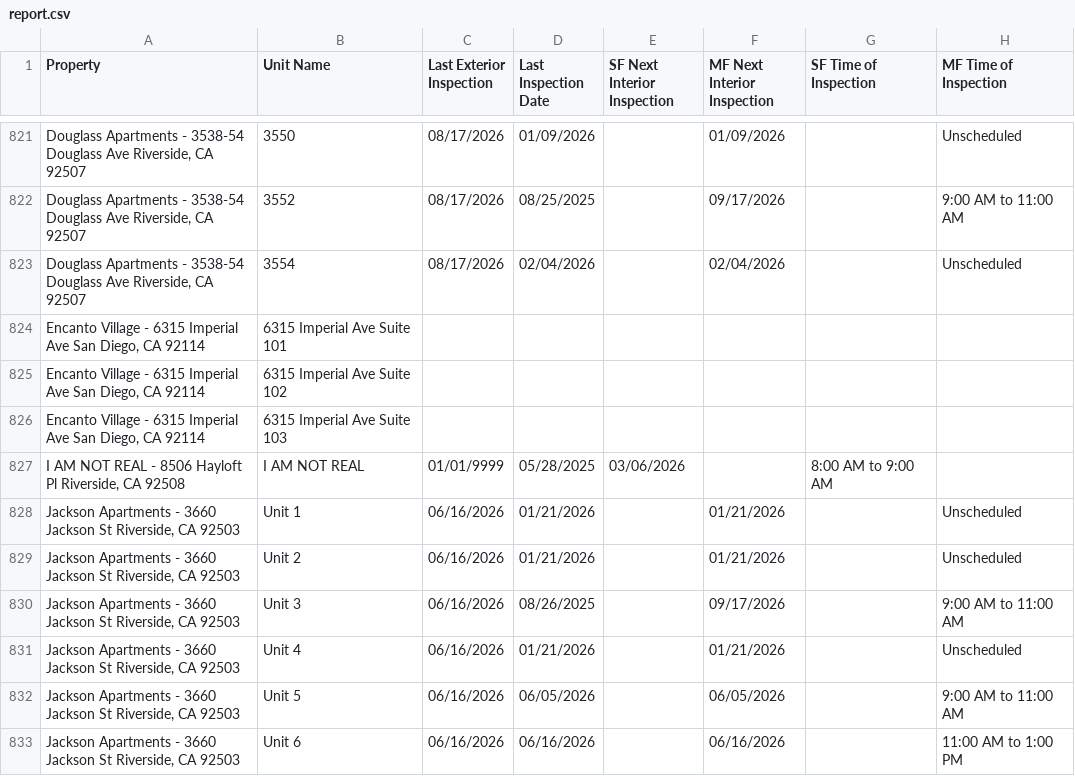
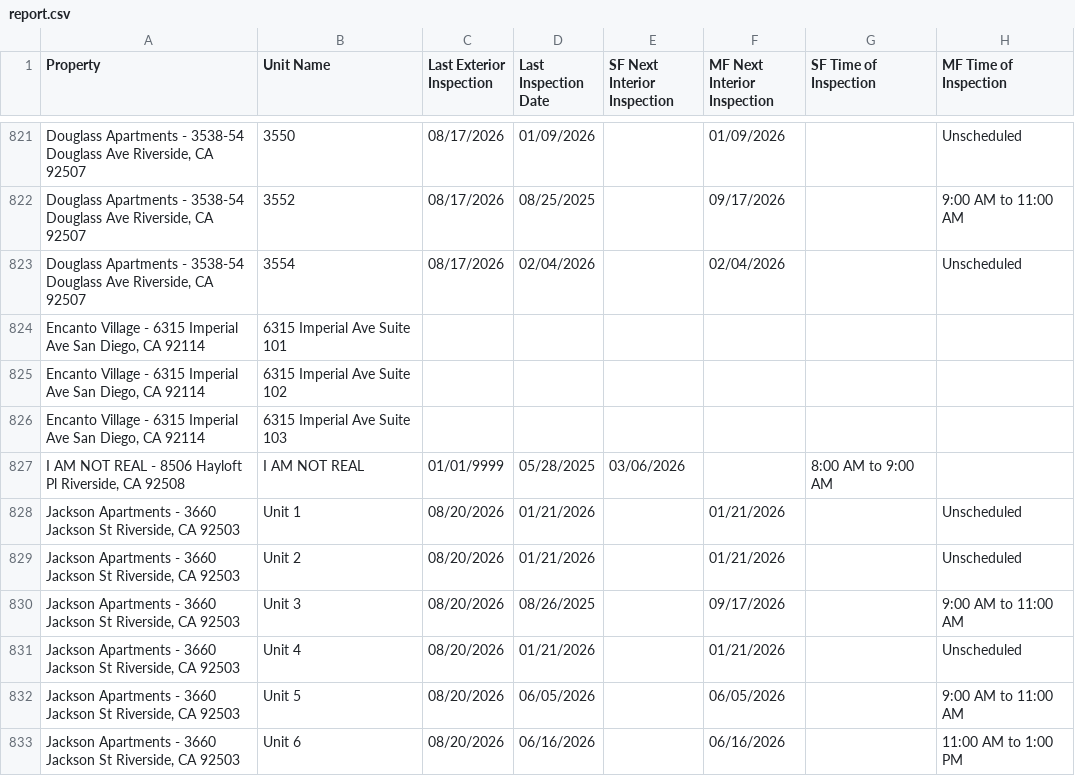
Before and after one commit to ryconn-pm/inspection-portal, a CSV file: data/report.csv, drawn as a sheet; only a part is shown, gaps mark what is left out; the diff covers the shown part only; the diff names each change by its address in the sheet, - before the commit and + after, or states it on an @@ line.

Commit message:
Auto-update inspection report

```diff
--- a/data/report.csv
+++ b/data/report.csv
-C828:C833 (Last Exterior Inspection): 06/16/2026
+C828:C833 (Last Exterior Inspection): 08/20/2026
```
Also changed, not shown: 107 edited cells elsewhere in this file.
